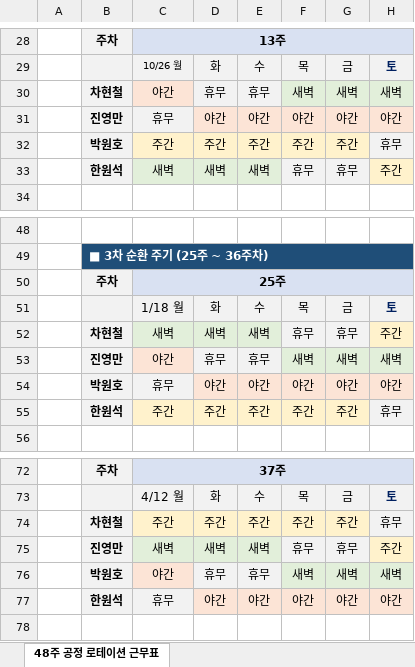
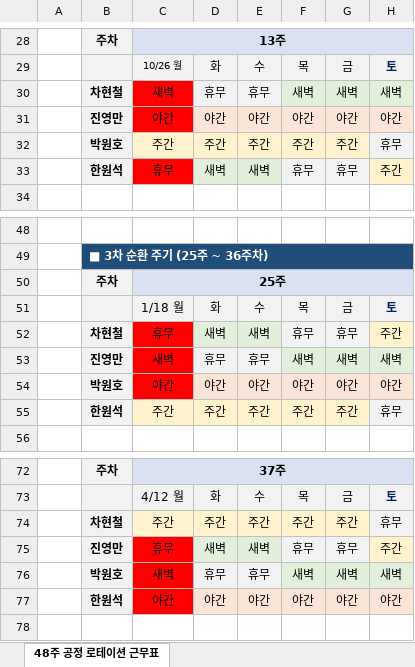
Before and after one commit to woenho-daum/newsetc2, an Excel workbook: 배차작업/근무조편성/본사_배차원_48주.xlsx, sheet 48주 공정 로테이션 근무표, drawn as a sheet; only a part is shown, gaps mark what is left out; values as stored, in another font and other column widths than the file's, no borders; the diff names each change by its address in the sheet, - before the commit and + after, or states it on an @@ line.

```diff
--- a/배차작업/근무조편성/본사_배차원_48주.xlsx (sheet 48주 공정 로테이션 근무표)
+++ b/배차작업/근무조편성/본사_배차원_48주.xlsx (sheet 48주 공정 로테이션 근무표)
-C30: 야간
+C30: 새벽
-C30 fill: #FCE4D6
+C30 fill: #FF0000
-C31: 휴무
+C31: 야간
-C31 fill: #F2F2F2
+C31 fill: #FF0000
-C33: 새벽
+C33: 휴무
-C33 fill: #E2EFDA
+C33 fill: #FF0000
-C52: 새벽
+C52: 휴무
-C52 fill: #E2EFDA
+C52 fill: #FF0000
-C53: 야간
+C53: 새벽
-C53 fill: #FCE4D6
+C53 fill: #FF0000
-C54: 휴무
+C54: 야간
-C54 fill: #F2F2F2
+C54 fill: #FF0000
-C75: 새벽
+C75: 휴무
-C75 fill: #E2EFDA
+C75 fill: #FF0000
-C76: 야간
+C76: 새벽
-C76 fill: #FCE4D6
+C76 fill: #FF0000
-C77: 휴무
+C77: 야간
-C77 fill: #F2F2F2
+C77 fill: #FF0000
```
Also changed, not shown: 3 other files.
